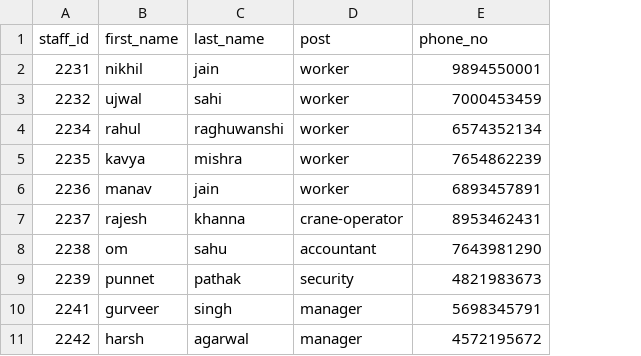
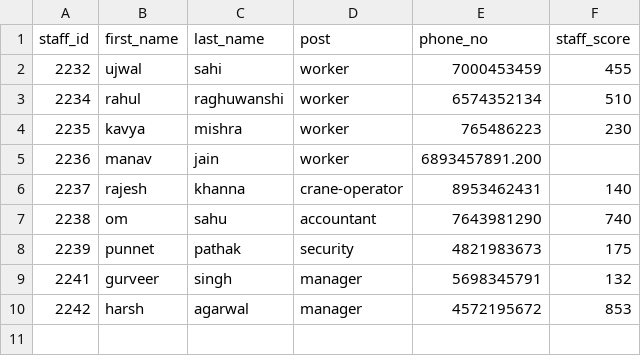
Before and after one commit to ayushk-singh/Inventory-management, a CSV file: data/staff.csv, drawn as a sheet; removed rows and columns are numbered as before the commit, all else as after; the diff names each change by its address in the sheet, - before the commit and + after, or states it on an @@ line.

Commit message:
staff feature added

```diff
--- a/data/staff.csv
+++ b/data/staff.csv
+column F (staff_score), rows 2-10: 455 | 510 | 230 |  | 140 | 740 | 175 | 132 | 853
-row 2: 2231 | nikhil | jain | worker | 9894550001
-E4 (phone_no): 7654862239
+E4 (phone_no): 765486223
-E5 (phone_no): 6893457891
+E5 (phone_no): 6893457891.200
```
Also changed, not shown: 2 other files.
